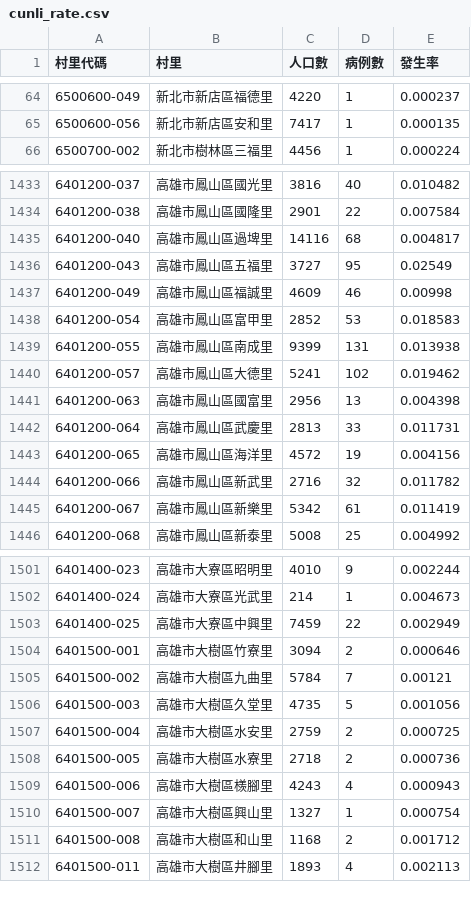
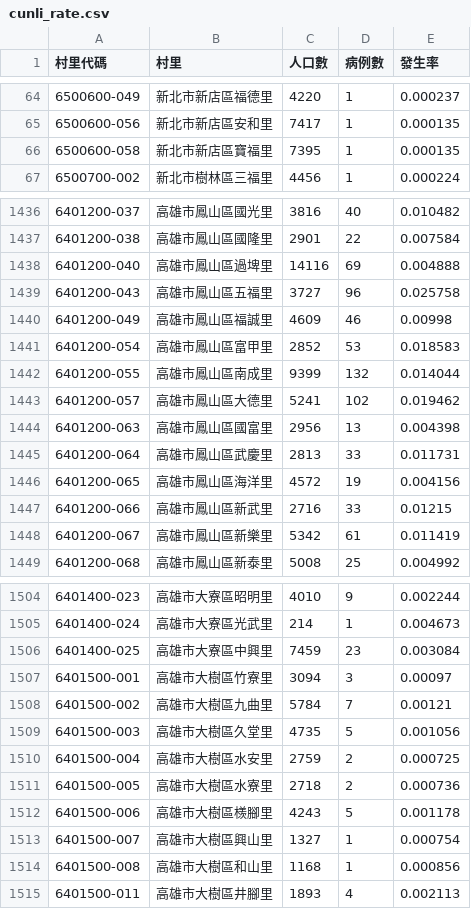
Before and after one commit to kiang/TainanDengueMap, a CSV file: cdc/cunli_rate.csv, drawn as a sheet; only a part is shown, gaps mark what is left out; the diff covers the shown part only.

```diff
--- a/cdc/cunli_rate.csv
+++ b/cdc/cunli_rate.csv
@@ -65,2 +65,3 @@
 6500600-056,新北市新店區安和里,7417,1,0.000135
+6500600-058,新北市新店區寶福里,7395,1,0.000135
 6500700-002,新北市樹林區三福里,4456,1,0.000224
@@ -1434,7 +1437,7 @@
 6401200-038,高雄市鳳山區國隆里,2901,22,0.007584
-6401200-040,高雄市鳳山區過埤里,14116,68,0.004817
-6401200-043,高雄市鳳山區五福里,3727,95,0.02549
+6401200-040,高雄市鳳山區過埤里,14116,69,0.004888
+6401200-043,高雄市鳳山區五福里,3727,96,0.025758
 6401200-049,高雄市鳳山區福誠里,4609,46,0.00998
 6401200-054,高雄市鳳山區富甲里,2852,53,0.018583
-6401200-055,高雄市鳳山區南成里,9399,131,0.013938
+6401200-055,高雄市鳳山區南成里,9399,132,0.014044
 6401200-057,高雄市鳳山區大德里,5241,102,0.019462
@@ -1443,3 +1446,3 @@
 6401200-065,高雄市鳳山區海洋里,4572,19,0.004156
-6401200-066,高雄市鳳山區新武里,2716,32,0.011782
+6401200-066,高雄市鳳山區新武里,2716,33,0.01215
 6401200-067,高雄市鳳山區新樂里,5342,61,0.011419
@@ -1502,4 +1505,4 @@
 6401400-024,高雄市大寮區光武里,214,1,0.004673
-6401400-025,高雄市大寮區中興里,7459,22,0.002949
-6401500-001,高雄市大樹區竹寮里,3094,2,0.000646
+6401400-025,高雄市大寮區中興里,7459,23,0.003084
+6401500-001,高雄市大樹區竹寮里,3094,3,0.00097
 6401500-002,高雄市大樹區九曲里,5784,7,0.00121
@@ -1508,5 +1511,5 @@
 6401500-005,高雄市大樹區水寮里,2718,2,0.000736
-6401500-006,高雄市大樹區檨腳里,4243,4,0.000943
+6401500-006,高雄市大樹區檨腳里,4243,5,0.001178
 6401500-007,高雄市大樹區興山里,1327,1,0.000754
-6401500-008,高雄市大樹區和山里,1168,2,0.001712
+6401500-008,高雄市大樹區和山里,1168,1,0.000856
 6401500-011,高雄市大樹區井腳里,1893,4,0.002113
```
Also changed, not shown: 4 added rows and 108 edited cells elsewhere in this file, 5 other files.
